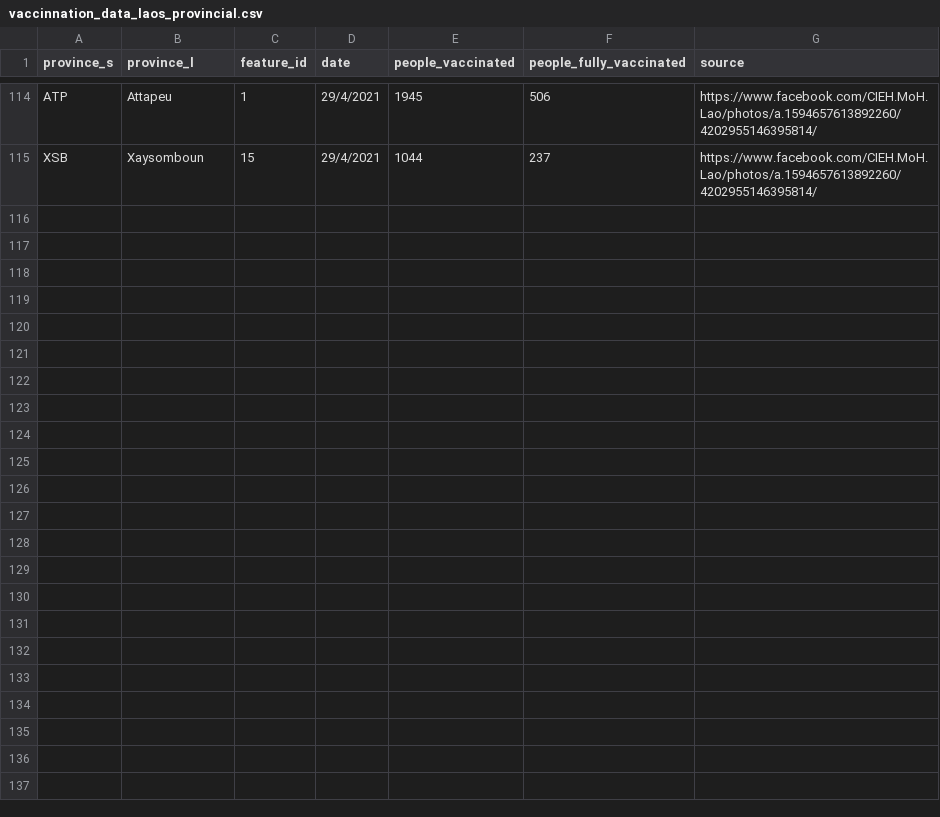
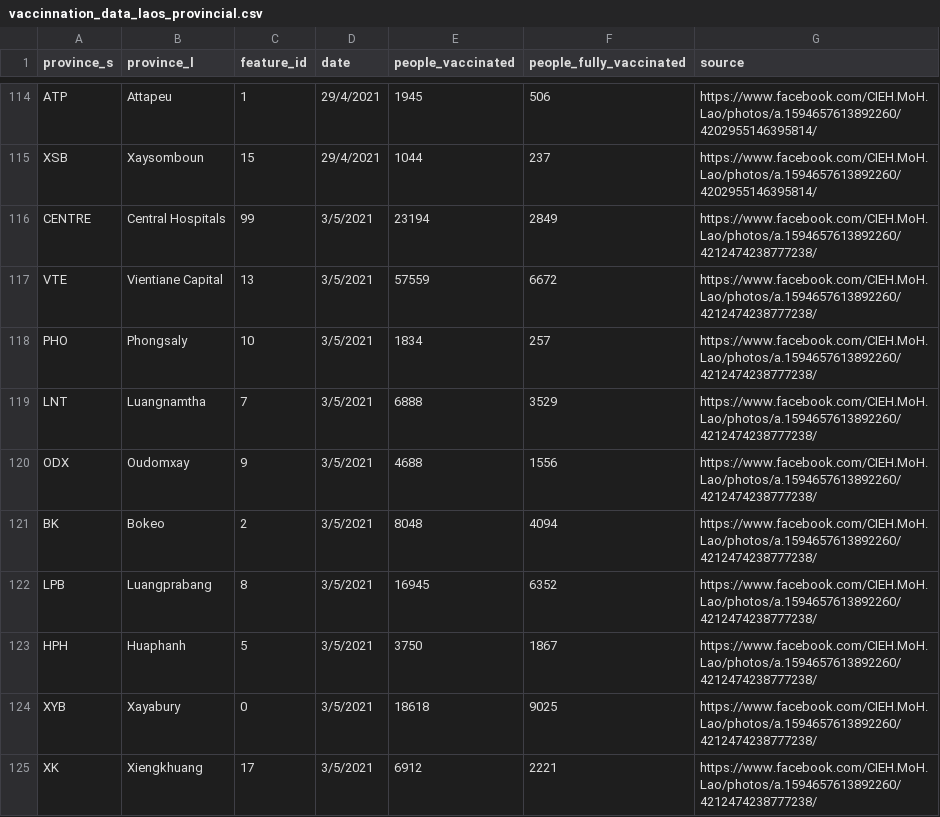
Before and after one commit to douangtavanh/covid-19-data-laos, a CSV file: data/vaccinnation_data_laos_provincial.csv, drawn as a sheet; only a part is shown, gaps mark what is left out; the diff covers the shown part only; the diff names each change by its address in the sheet, - before the commit and + after, or states it on an @@ line.

Commit message:
update vaccinated data

```diff
--- a/data/vaccinnation_data_laos_provincial.csv
+++ b/data/vaccinnation_data_laos_provincial.csv
+row 116: CENTRE | Central Hospitals | 99 | 3/5/2021 | 23194 | 2849 | https://www.facebook.com/CIEH.MoH.Lao/photos/a.1594657613892260/4212474238777238/
+row 117: VTE | Vientiane Capital | 13 | 3/5/2021 | 57559 | 6672 | https://www.facebook.com/CIEH.MoH.Lao/photos/a.1594657613892260/4212474238777238/
+row 118: PHO | Phongsaly | 10 | 3/5/2021 | 1834 | 257 | https://www.facebook.com/CIEH.MoH.Lao/photos/a.1594657613892260/4212474238777238/
+row 119: LNT | Luangnamtha | 7 | 3/5/2021 | 6888 | 3529 | https://www.facebook.com/CIEH.MoH.Lao/photos/a.1594657613892260/4212474238777238/
+row 120: ODX | Oudomxay | 9 | 3/5/2021 | 4688 | 1556 | https://www.facebook.com/CIEH.MoH.Lao/photos/a.1594657613892260/4212474238777238/
+row 121: BK | Bokeo | 2 | 3/5/2021 | 8048 | 4094 | https://www.facebook.com/CIEH.MoH.Lao/photos/a.1594657613892260/4212474238777238/
+row 122: LPB | Luangprabang | 8 | 3/5/2021 | 16945 | 6352 | https://www.facebook.com/CIEH.MoH.Lao/photos/a.1594657613892260/4212474238777238/
+row 123: HPH | Huaphanh | 5 | 3/5/2021 | 3750 | 1867 | https://www.facebook.com/CIEH.MoH.Lao/photos/a.1594657613892260/4212474238777238/
+row 124: XYB | Xayabury | 0 | 3/5/2021 | 18618 | 9025 | https://www.facebook.com/CIEH.MoH.Lao/photos/a.1594657613892260/4212474238777238/
+row 125: XK | Xiengkhuang | 17 | 3/5/2021 | 6912 | 2221 | https://www.facebook.com/CIEH.MoH.Lao/photos/a.1594657613892260/4212474238777238/
```
Also changed, not shown: 9 added rows elsewhere in this file, 1 other file.
